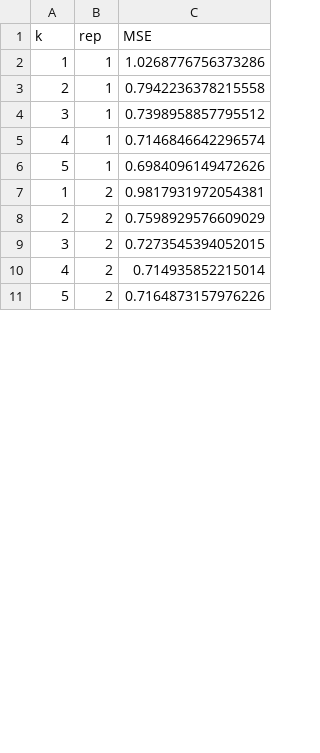
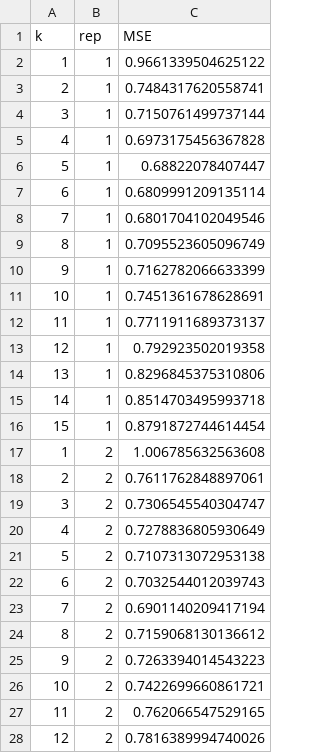
Before and after one commit to keon-arbabi/pseudobulk-nmf, a TSV file: results/NMF/MSE/p400/Oligodendrocytes_MSE_rint_l.tsv, drawn as a sheet; only a part is shown; the diff covers the shown part only.

```diff
--- a/results/NMF/MSE/p400/Oligodendrocytes_MSE_rint_l.tsv
+++ b/results/NMF/MSE/p400/Oligodendrocytes_MSE_rint_l.tsv
@@ -1,11 +1,28 @@
 k	rep	MSE
-1	1	1.0268776756373286
-2	1	0.7942236378215558
-3	1	0.7398958857795512
-4	1	0.7146846642296574
-5	1	0.6984096149472626
-1	2	0.9817931972054381
-2	2	0.7598929576609029
-3	2	0.7273545394052015
-4	2	0.714935852215014
-5	2	0.7164873157976226
+1	1	0.9661339504625122
+2	1	0.7484317620558741
+3	1	0.7150761499737144
+4	1	0.6973175456367828
+5	1	0.68822078407447
+6	1	0.6809991209135114
+7	1	0.6801704102049546
+8	1	0.7095523605096749
+9	1	0.7162782066633399
+10	1	0.7451361678628691
+11	1	0.7711911689373137
+12	1	0.792923502019358
+13	1	0.8296845375310806
+14	1	0.8514703495993718
+15	1	0.8791872744614454
+1	2	1.006785632563608
+2	2	0.7611762848897061
+3	2	0.7306545540304747
+4	2	0.7278836805930649
+5	2	0.7107313072953138
+6	2	0.7032544012039743
+7	2	0.6901140209417194
+8	2	0.7159068130136612
+9	2	0.7263394014543223
+10	2	0.7422699660861721
+11	2	0.762066547529165
+12	2	0.7816389994740026
```
Also changed, not shown: 13 added rows and 5 edited cells elsewhere in this file, results/NMF/MSE/p400/Astrocytes_MSE_rint_l.tsv, results/NMF/MSE/p400/CUX2+_MSE_rint_l.tsv, 22 other files.
